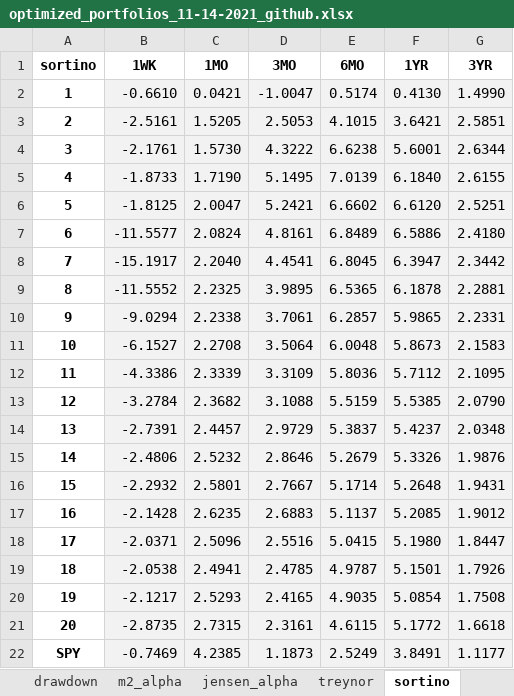
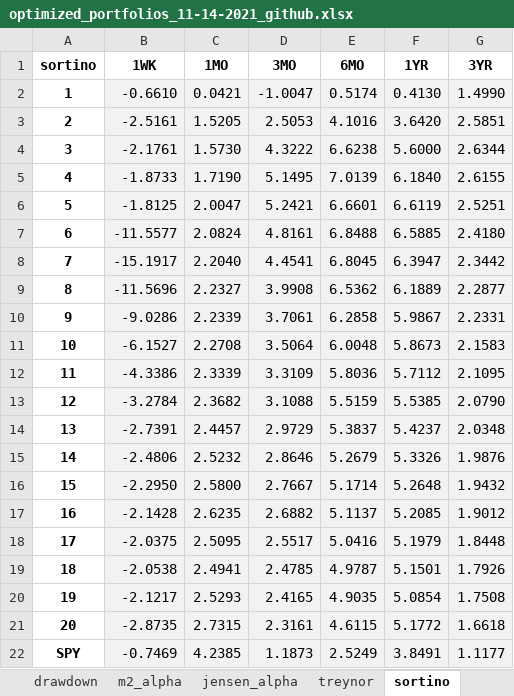
Before and after one commit to nathanramoscfa/pyfinlab, an Excel workbook: excel/optimized_portfolios_11-14-2021_github.xlsx, sheet sortino, drawn as a sheet; values as stored, in another font and other column widths than the file's, no borders; conditional formats not drawn; the diff names each change by its address in the sheet, - before the commit and + after, or states it on an @@ line.

```diff
--- a/excel/optimized_portfolios_11-14-2021_github.xlsx (sheet sortino)
+++ b/excel/optimized_portfolios_11-14-2021_github.xlsx (sheet sortino)
-E3 (6MO): 4.1015
+E3 (6MO): 4.1016
-F3 (1YR): 3.6421
+F3 (1YR): 3.6420
-F4 (1YR): 5.6001
+F4 (1YR): 5.6000
-E6 (6MO): 6.6602
+E6 (6MO): 6.6601
-F6 (1YR): 6.6120
+F6 (1YR): 6.6119
-E7 (6MO): 6.8489
+E7 (6MO): 6.8488
-F7 (1YR): 6.5886
+F7 (1YR): 6.5885
-B9 (1WK): -11.5552
+B9 (1WK): -11.5696
-C9 (1MO): 2.2325
+C9 (1MO): 2.2327
-D9 (3MO): 3.9895
+D9 (3MO): 3.9908
-E9 (6MO): 6.5365
+E9 (6MO): 6.5362
-F9 (1YR): 6.1878
+F9 (1YR): 6.1889
-G9 (3YR): 2.2881
+G9 (3YR): 2.2877
-B10 (1WK): -9.0294
+B10 (1WK): -9.0286
-C10 (1MO): 2.2338
+C10 (1MO): 2.2339
-E10 (6MO): 6.2857
+E10 (6MO): 6.2858
-F10 (1YR): 5.9865
+F10 (1YR): 5.9867
-B16 (1WK): -2.2932
+B16 (1WK): -2.2950
-C16 (1MO): 2.5801
+C16 (1MO): 2.5800
-G16 (3YR): 1.9431
+G16 (3YR): 1.9432
-D17 (3MO): 2.6883
+D17 (3MO): 2.6882
-B18 (1WK): -2.0371
+B18 (1WK): -2.0375
-C18 (1MO): 2.5096
+C18 (1MO): 2.5095
-D18 (3MO): 2.5516
+D18 (3MO): 2.5517
-E18 (6MO): 5.0415
+E18 (6MO): 5.0416
-F18 (1YR): 5.1980
+F18 (1YR): 5.1979
-G18 (3YR): 1.8447
+G18 (3YR): 1.8448
```
Also changed, not shown: sheet cash_exposure, sheet appraisal_ratio, sheet risk_exposure, sheet ulcer, sheet beta, sheet capture_ratio, 12 more sheets, charts or pictures, 4 other files.
